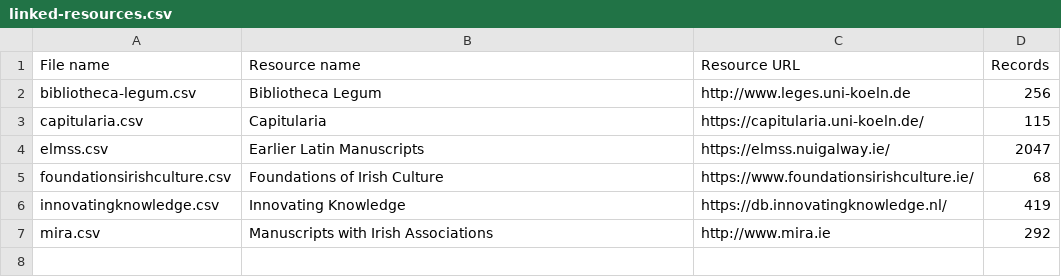
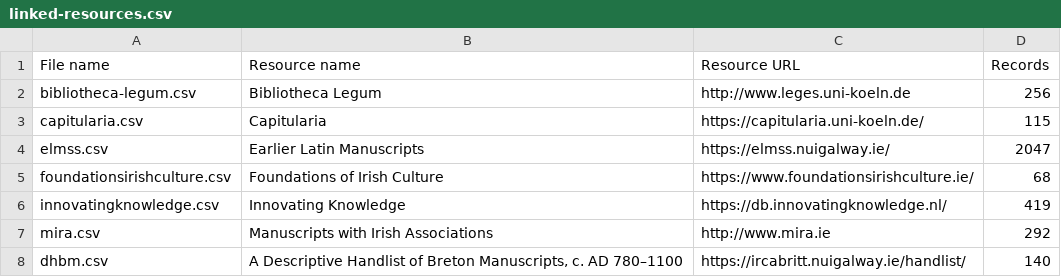
Before and after one commit to DELM-net/ms-lookup, a CSV file: metadata/linked-resources.csv, drawn as a sheet; the diff names each change by its address in the sheet, - before the commit and + after, or states it on an @@ line.

Commit message:
Adding DHBM

```diff
--- a/metadata/linked-resources.csv
+++ b/metadata/linked-resources.csv
+row 8: dhbm.csv | A Descriptive Handlist of Breton Manuscripts, c. AD 780–1100 | https://ircabritt.nuigalway.ie/handlist/ | 140
```
Also changed, not shown: 1 other file.
